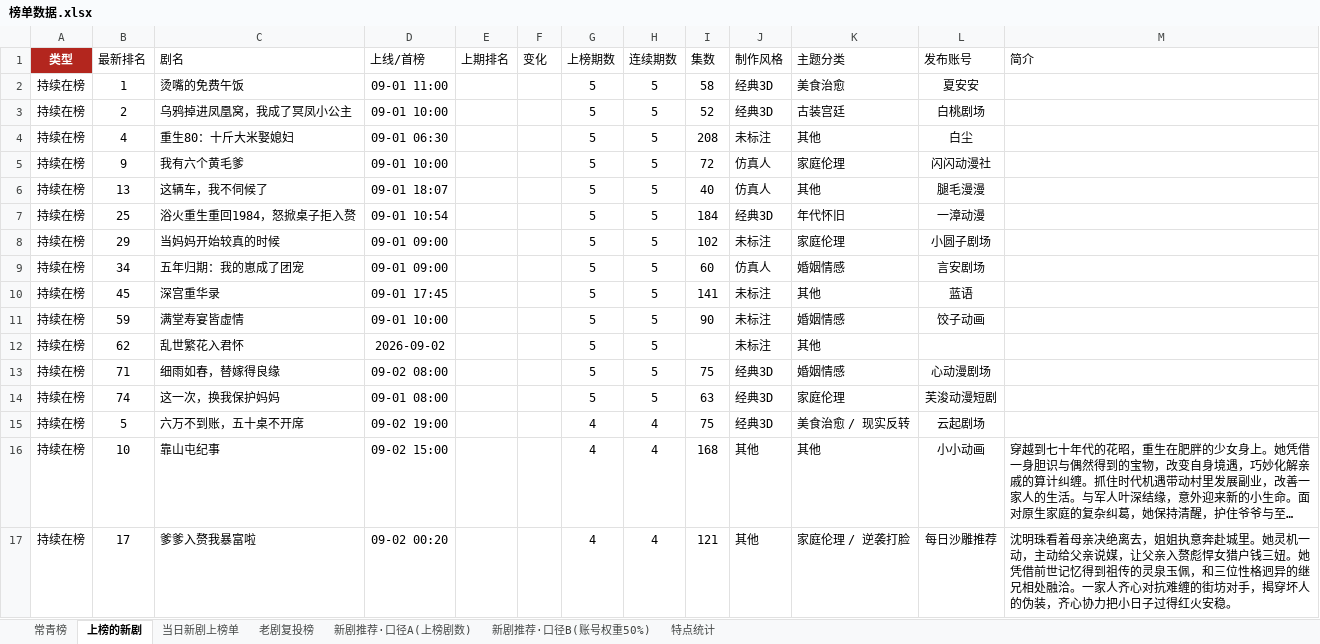
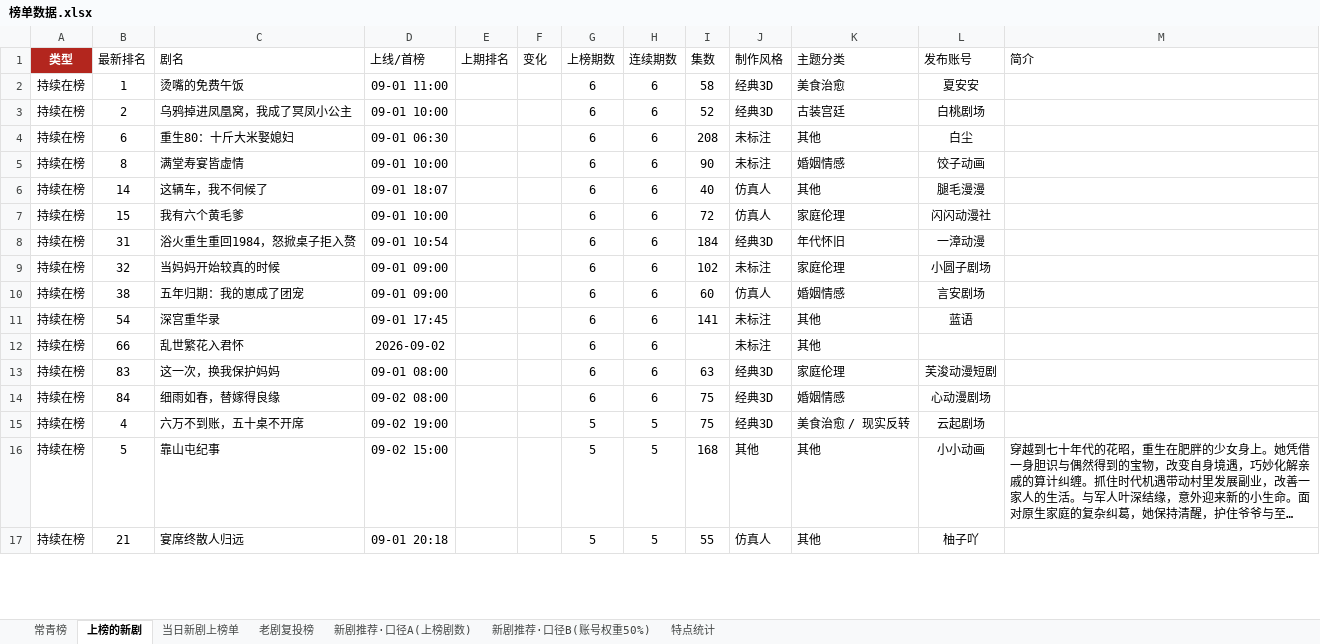
Before and after one commit to 2m247cdz9k-design/tomato-drama-rankings, an Excel workbook: 榜单数据.xlsx, sheet 上榜的新剧, drawn as a sheet; only a part is shown; long unchanged cells end in …; values as stored, in another font and other column widths than the file's, no borders; removed rows and columns are numbered as before the commit, all else as after; the diff covers the shown part only; the diff names each change by its address in the sheet, - before the commit and + after, or states it on an @@ line.

```diff
--- a/榜单数据.xlsx (sheet 上榜的新剧)
+++ b/榜单数据.xlsx (sheet 上榜的新剧)
-G2:G4 (上榜期数): 5
+G2:G4 (上榜期数): 6
-H2:H4 (连续期数): 5
+H2:H4 (连续期数): 6
-B4 (最新排名): 4
+B4 (最新排名): 6
-row 5: 持续在榜 | 9 | 我有六个黄毛爹 | 09-01 10:00 |  |  | 5 | 5 | 72 | 仿真人 | 家庭伦理 | 闪闪动漫社
+row 5: 持续在榜 | 8 | 满堂寿宴皆虚情 | 09-01 10:00 |  |  | 6 | 6 | 90 | 未标注 | 婚姻情感 | 饺子动画
-B6 (最新排名): 13
+B6 (最新排名): 14
-G6 (上榜期数): 5
+G6 (上榜期数): 6
-H6 (连续期数): 5
+H6 (连续期数): 6
+row 7: 持续在榜 | 15 | 我有六个黄毛爹 | 09-01 10:00 |  |  | 6 | 6 | 72 | 仿真人 | 家庭伦理 | 闪闪动漫社
-B8 (最新排名): 25
+B8 (最新排名): 31
-G8:G11 (上榜期数): 5
+G8:G11 (上榜期数): 6
-H8:H11 (连续期数): 5
+H8:H11 (连续期数): 6
-B9 (最新排名): 29
+B9 (最新排名): 32
-B10 (最新排名): 34
+B10 (最新排名): 38
-B11 (最新排名): 45
+B11 (最新排名): 54
-row 11: 持续在榜 | 59 | 满堂寿宴皆虚情 | 09-01 10:00 |  |  | 5 | 5 | 90 | 未标注 | 婚姻情感 | 饺子动画
-B12 (最新排名): 62
+B12 (最新排名): 66
-G12 (上榜期数): 5
+G12 (上榜期数): 6
-H12 (连续期数): 5
+H12 (连续期数): 6
-row 13: 持续在榜 | 71 | 细雨如春，替嫁得良缘 | 09-02 08:00 |  |  | 5 | 5 | 75 | 经典3D | 婚姻情感 | 心动漫剧场
-B13 (最新排名): 74
+B13 (最新排名): 83
-G13 (上榜期数): 5
+G13 (上榜期数): 6
-H13 (连续期数): 5
+H13 (连续期数): 6
+row 14: 持续在榜 | 84 | 细雨如春，替嫁得良缘 | 09-02 08:00 |  |  | 6 | 6 | 75 | 经典3D | 婚姻情感 | 心动漫剧场
-B15 (最新排名): 5
+B15 (最新排名): 4
-G15:G16 (上榜期数): 4
+G15:G16 (上榜期数): 5
-H15:H16 (连续期数): 4
+H15:H16 (连续期数): 5
-B16 (最新排名): 10
+B16 (最新排名): 5
-row 17: 持续在榜 | 17 | 爹爹入赘我暴富啦 | 09-02 00:20 |  |  | 4 | 4 | 121 | 其他 | 家庭伦理 / 逆袭打脸 | 每日沙雕推荐 | 沈明珠看着母亲决绝离去，姐姐执意奔赴城里。她灵机一动，主动给父亲说媒，让父亲入赘彪悍女猎户钱三妞。她凭借前世记忆得到祖传的灵泉玉佩，和三位性格迥异的继兄相处融洽。一家人齐心对抗难缠的街坊对手，揭穿坏人的伪装，齐心协力把小日子过得红火安稳。
+row 17: 持续在榜 | 21 | 宴席终散人归远 | 09-01 20:18 |  |  | 5 | 5 | 55 | 仿真人 | 其他 | 柚子吖
```
Also changed, not shown: 12 added rows, 13 removed rows and 62 edited cells elsewhere in this sheet, sheet 特点统计, sheet 当日新剧上榜单, 2 other files.
